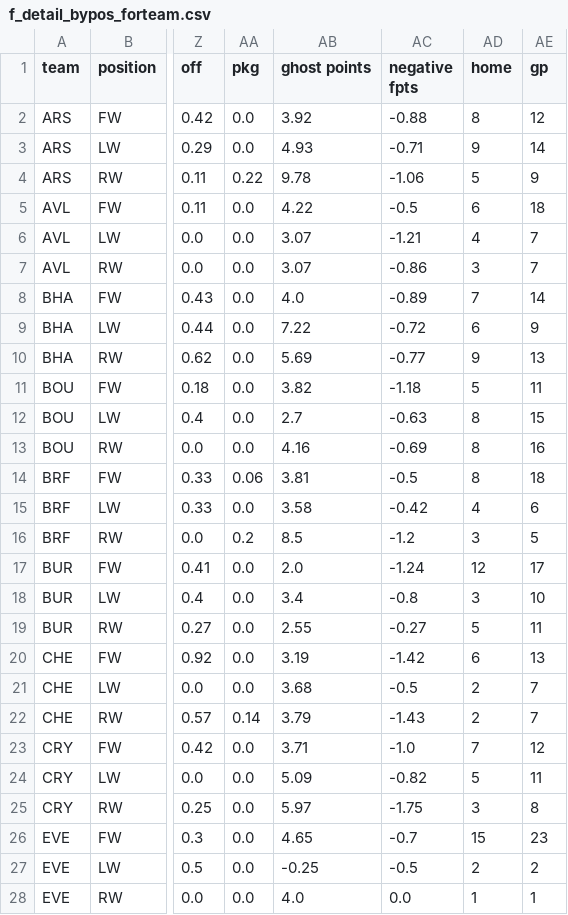
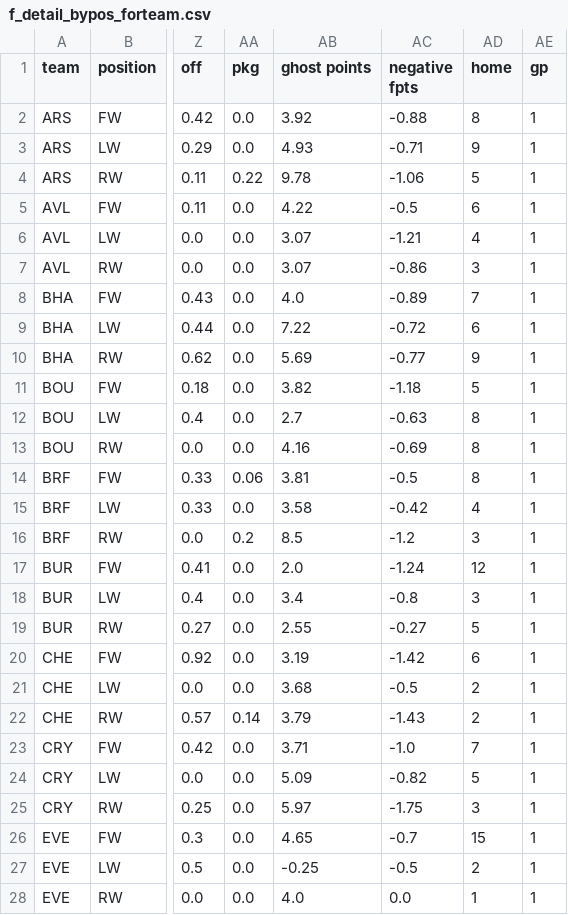
Before and after one commit to ds-oliver/st_fantrax_dashboard, a CSV file: data/display-data/final/f_detail_bypos_forteam.csv, drawn as a sheet; only a part is shown, gaps mark what is left out; the diff covers the shown part only; the diff names each change by its address in the sheet, - before the commit and + after, or states it on an @@ line.

```diff
--- a/data/display-data/final/f_detail_bypos_forteam.csv
+++ b/data/display-data/final/f_detail_bypos_forteam.csv
-AE2 (gp): 12
+AE2 (gp): 1
-AE3 (gp): 14
+AE3 (gp): 1
-AE4 (gp): 9
+AE4 (gp): 1
-AE5 (gp): 18
+AE5 (gp): 1
-AE6:AE7 (gp): 7
+AE6:AE7 (gp): 1
-AE8 (gp): 14
+AE8 (gp): 1
-AE9 (gp): 9
+AE9 (gp): 1
-AE10 (gp): 13
+AE10 (gp): 1
-AE11 (gp): 11
+AE11 (gp): 1
-AE12 (gp): 15
+AE12 (gp): 1
-AE13 (gp): 16
+AE13 (gp): 1
-AE14 (gp): 18
+AE14 (gp): 1
-AE15 (gp): 6
+AE15 (gp): 1
-AE16 (gp): 5
+AE16 (gp): 1
-AE17 (gp): 17
+AE17 (gp): 1
-AE18 (gp): 10
+AE18 (gp): 1
-AE19 (gp): 11
+AE19 (gp): 1
-AE20 (gp): 13
+AE20 (gp): 1
-AE21:AE22 (gp): 7
+AE21:AE22 (gp): 1
-AE23 (gp): 12
+AE23 (gp): 1
-AE24 (gp): 11
+AE24 (gp): 1
-AE25 (gp): 8
+AE25 (gp): 1
-AE26 (gp): 23
+AE26 (gp): 1
-AE27 (gp): 2
+AE27 (gp): 1
```
Also changed, not shown: 33 edited cells elsewhere in this file, data/display-data/final/big_six_teampos.csv, data/display-data/final/for_team.csv, 18 other files.
